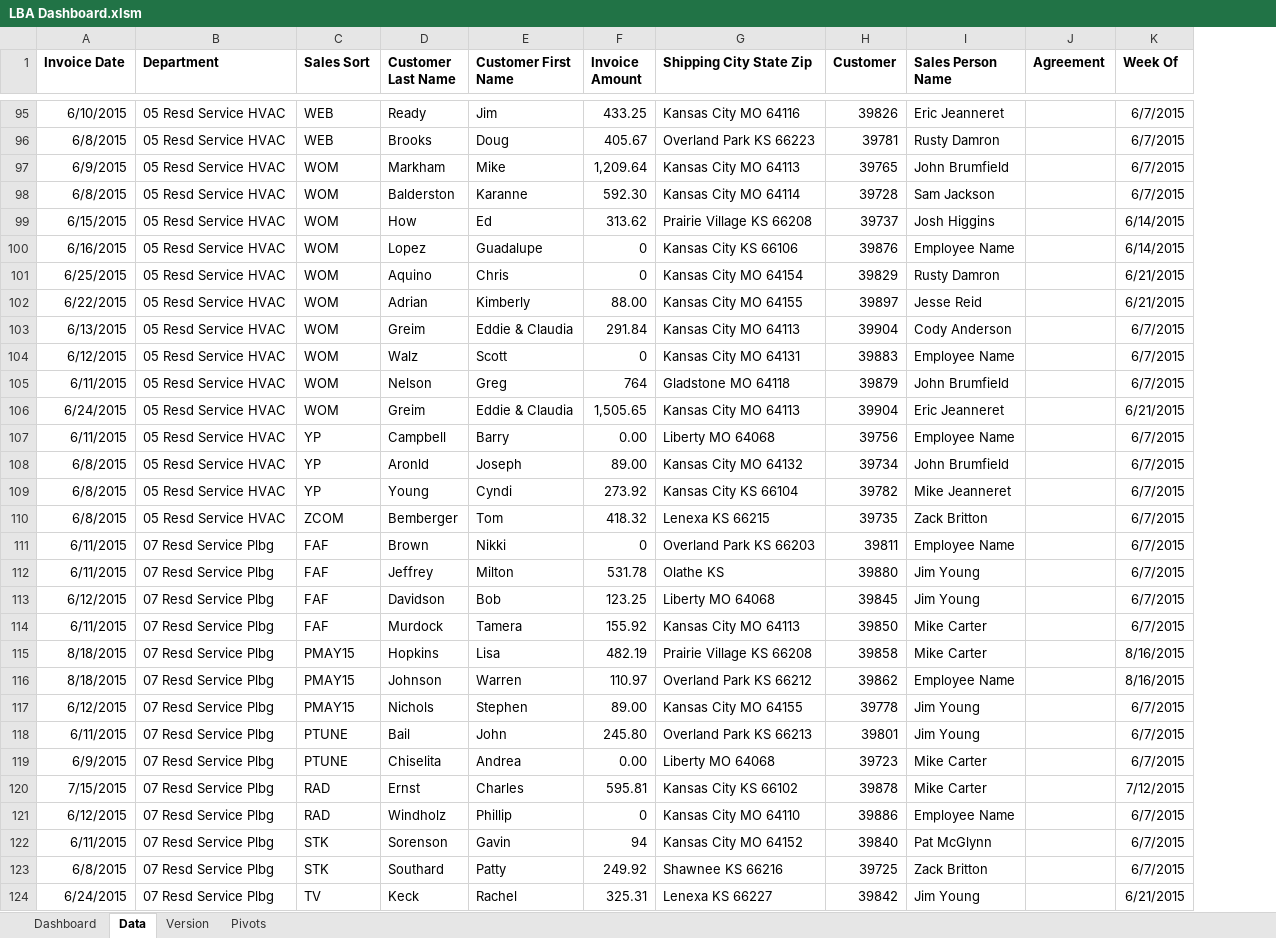
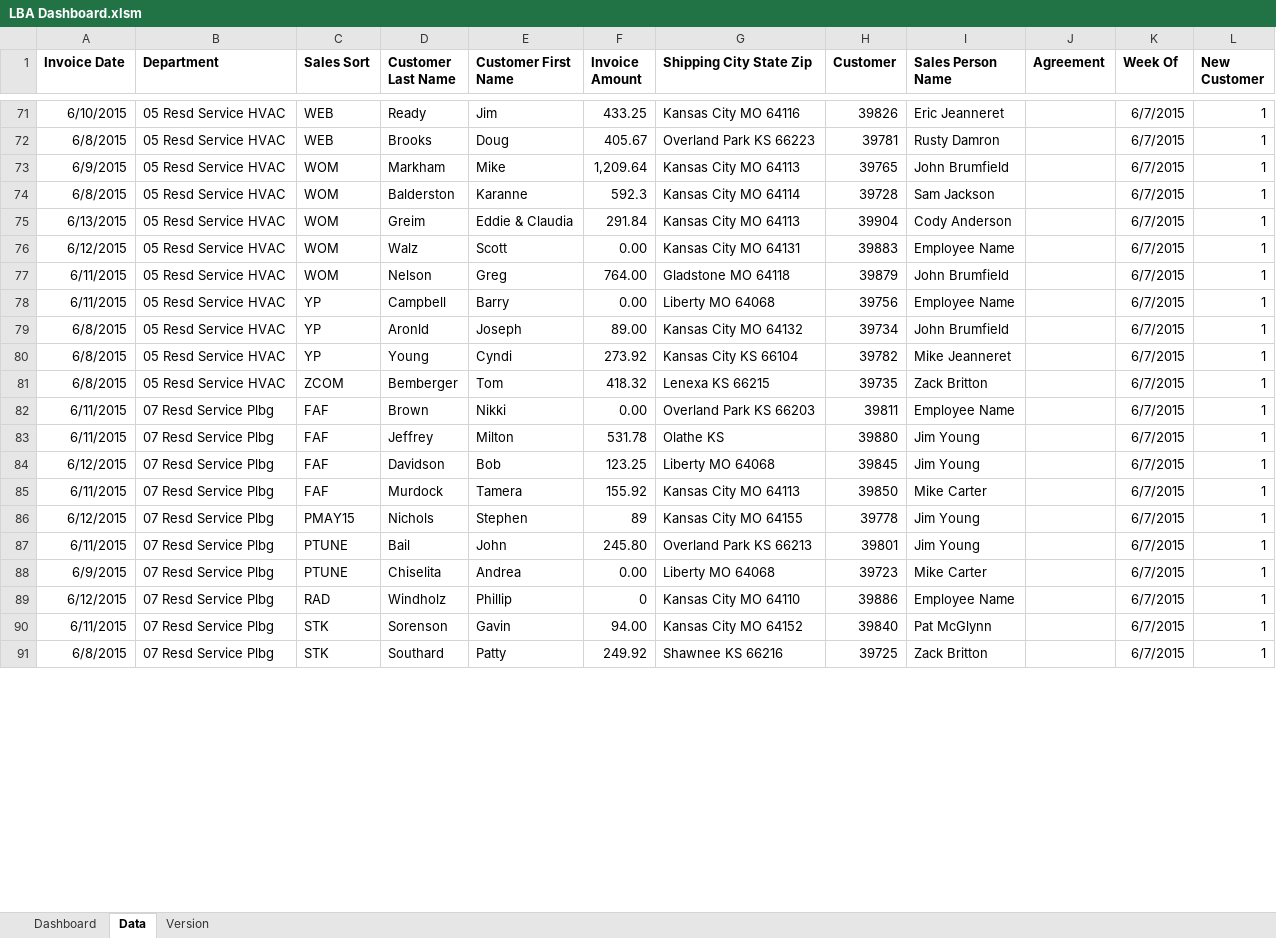
Before and after one commit to adamdaum/Upwork, an Excel workbook: LBA Dashboard/LBA Dashboard.xlsm, sheet Data, drawn as a sheet; only a part is shown, gaps mark what is left out; values as stored, in another font and other column widths than the file's, no borders; removed rows and columns are numbered as before the commit, all else as after; the diff covers the shown part only; the diff names each change by its address in the sheet, - before the commit and + after, or states it on an @@ line.

Commit message:
2nd Draft of LBA Dashboard
Added macro to flag new customers, fixed data import so it will only
import one file at a time (should make it work with a Mac), changed
pivots 2 and 3 to include sort code, and sales person respectively,
changed new customers by sort code chart to include series for each sort
code.

```diff
--- a/LBA Dashboard/LBA Dashboard.xlsm (sheet Data)
+++ b/LBA Dashboard/LBA Dashboard.xlsm (sheet Data)
@@ sheet tab hidden: Pivots @@
+column L (New Customer), rows 71-91: all 1
-F74 (Invoice Amount): 592.30
+F74 (Invoice Amount): 592.3
@@ row 99 moved to row 157: 6/15/2015 @@
-row 100: 6/16/2015 | 05 Resd Service HVAC | WOM | Lopez | Guadalupe | 0 | Kansas City KS 66106 | 39876 | Employee Name |  | 6/14/2015
-row 101: 6/25/2015 | 05 Resd Service HVAC | WOM | Aquino | Chris | 0 | Kansas City MO 64154 | 39829 | Rusty Damron |  | 6/21/2015
@@ row 102 moved to row 188: 6/22/2015 @@
-F76 (Invoice Amount): 0
+F76 (Invoice Amount): 0.00
-F77 (Invoice Amount): 764
+F77 (Invoice Amount): 764.00
@@ row 106 moved to row 189: 6/24/2015 @@
-F82 (Invoice Amount): 0
+F82 (Invoice Amount): 0.00
@@ row 115 moved to row 230: 8/18/2015 @@
@@ row 116 moved to row 231: 8/18/2015 @@
-F86 (Invoice Amount): 89.00
+F86 (Invoice Amount): 89
@@ row 120 moved to row 218: 7/15/2015 @@
-F90 (Invoice Amount): 94
+F90 (Invoice Amount): 94.00
@@ row 124 moved to row 190: 6/24/2015 @@
```
Also changed, not shown: 31 added rows, 29 removed rows, 65 moved rows and 32 edited cells elsewhere in this sheet, sheet Dashboard, sheet Version, charts or pictures.
